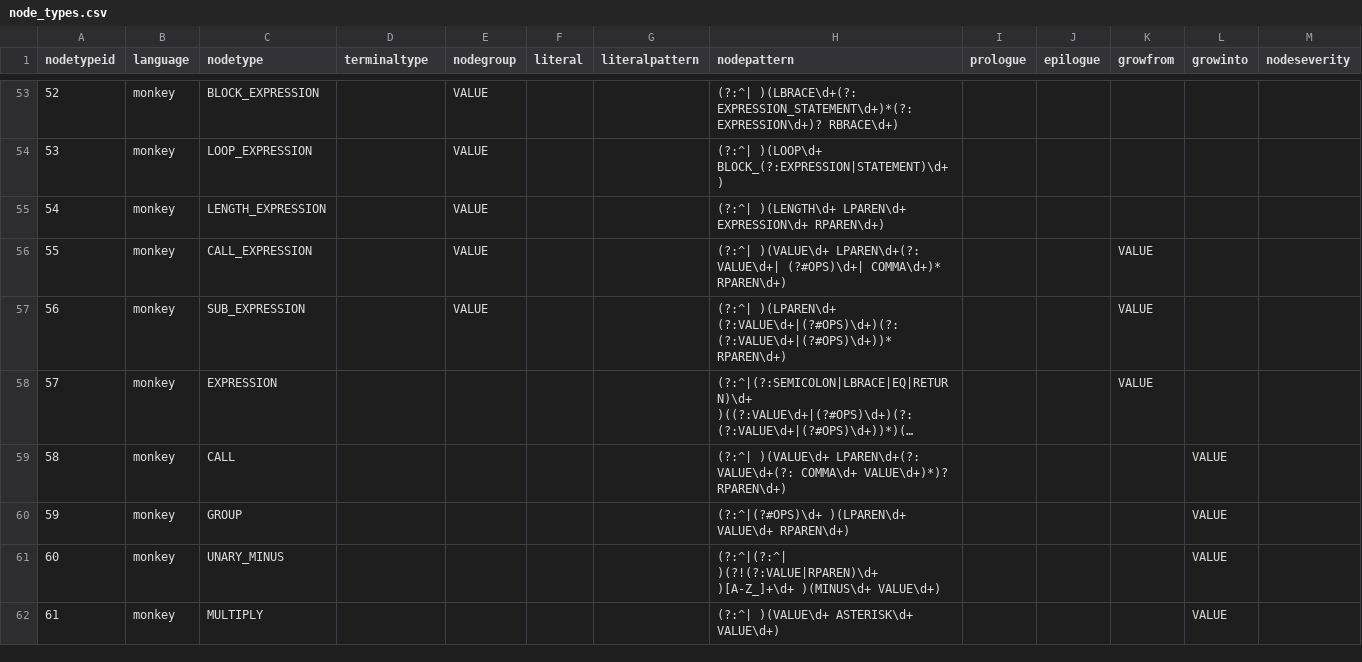
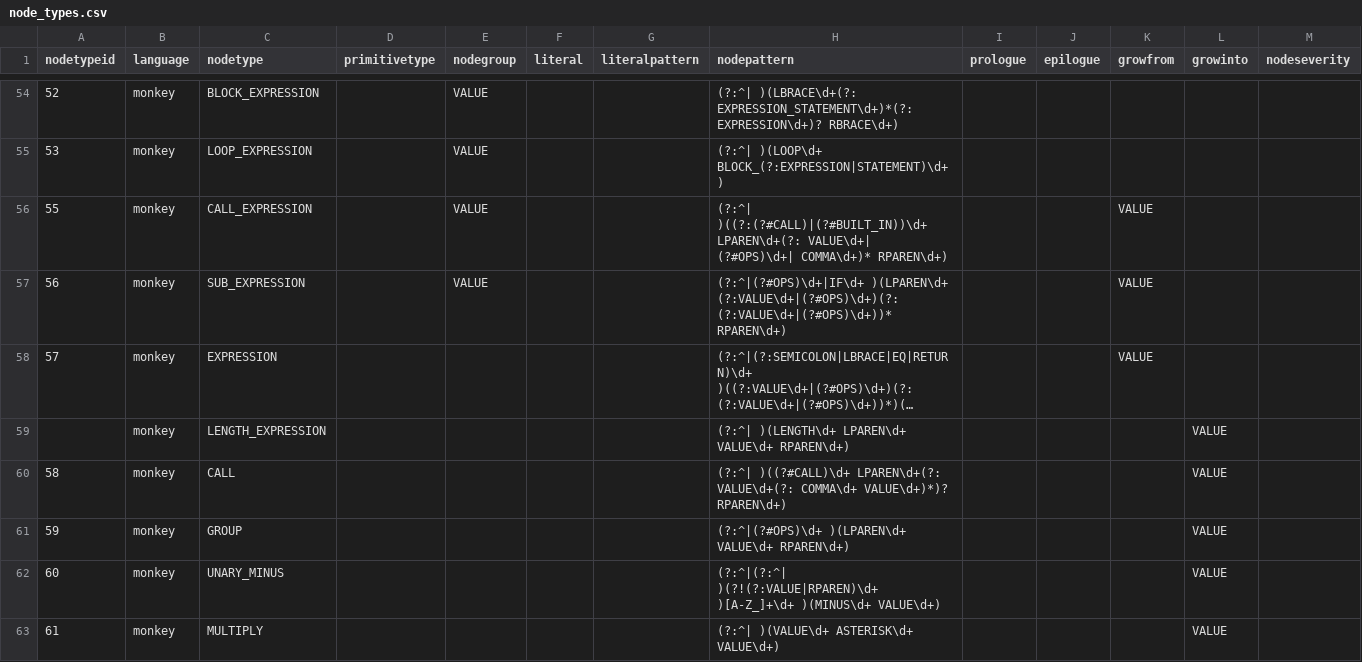
Before and after one commit to soft-lang/soft, a CSV file: languages/monkey/node_types.csv, drawn as a sheet; only a part is shown, gaps mark what is left out; long unchanged cells end in …; removed rows and columns are numbered as before the commit, all else as after; the diff covers the shown part only; the diff names each change by its address in the sheet, - before the commit and + after, or states it on an @@ line.

```diff
--- a/languages/monkey/node_types.csv
+++ b/languages/monkey/node_types.csv
-D1: terminaltype
+D1: primitivetype
-row 55: 54 | monkey | LENGTH_EXPRESSION |  | VALUE |  |  | (?:^| )(LENGTH\d+ LPAREN\d+ EXPRESSION\d+ RPAREN\d+)
-H56 (nodepattern): (?:^| )(VALUE\d+ LPAREN\d+(?: VALUE\d+|…
+H56 (nodepattern): (?:^| )((?:(?#CALL)|(?#BUILT_IN))\d+ LPAREN\d+(?: VALUE\d+|…
-H57 (nodepattern): (?:^| )(LPAREN\d+ (?:VALUE\d+|(?#OPS)\d+)(?:…
+H57 (nodepattern): (?:^|(?#OPS)\d+|IF\d+ )(LPAREN\d+ (?:VALUE\d+|(?#OPS)\d+)(?:…
+row 59:  | monkey | LENGTH_EXPRESSION |  |  |  |  | (?:^| )(LENGTH\d+ LPAREN\d+ VALUE\d+ RPAREN\d+) |  |  |  | VALUE
-H60 (nodepattern): (?:^| )(VALUE\d+ LPAREN\d+(?: VALUE\d+(?:…
+H60 (nodepattern): (?:^| )((?#CALL)\d+ LPAREN\d+(?: VALUE\d+(?:…
```
Also changed, not shown: 2 added rows, 1 removed row, 1 moved row and 2 edited cells elsewhere in this file, 41 other files.
